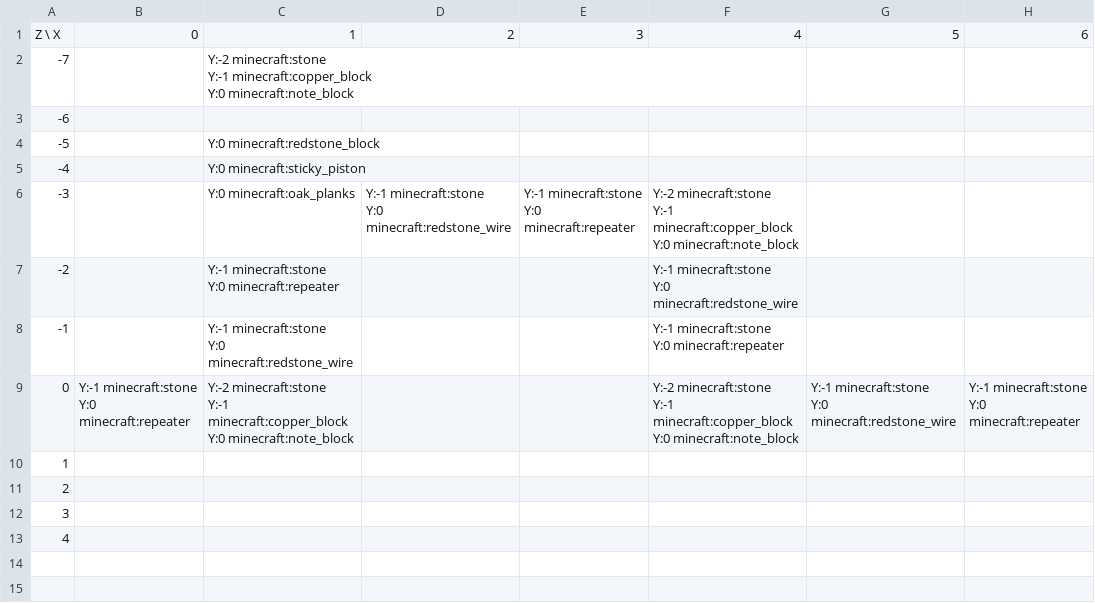
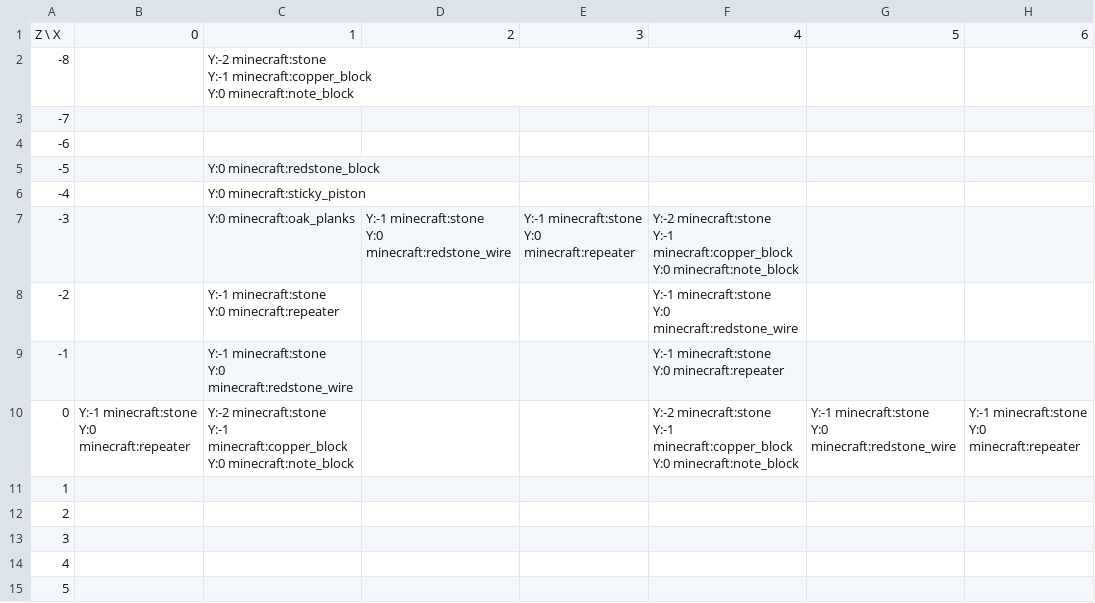
Before and after one commit to lptss-art/Minecraft-NBS-NBT-Converter, a CSV file: output/debug_images/test_layout2_track_grid.csv, drawn as a sheet; only a part is shown; rows hold the shown columns only; the diff names each change by its address in the sheet, - before the commit and + after, or states it on an @@ line.

```diff
--- a/output/debug_images/test_layout2_track_grid.csv
+++ b/output/debug_images/test_layout2_track_grid.csv
@@ column A renumbered from row 2 down @@
+row 3: -7
+row 14: 4
```
Also changed, not shown: 9 other files.
